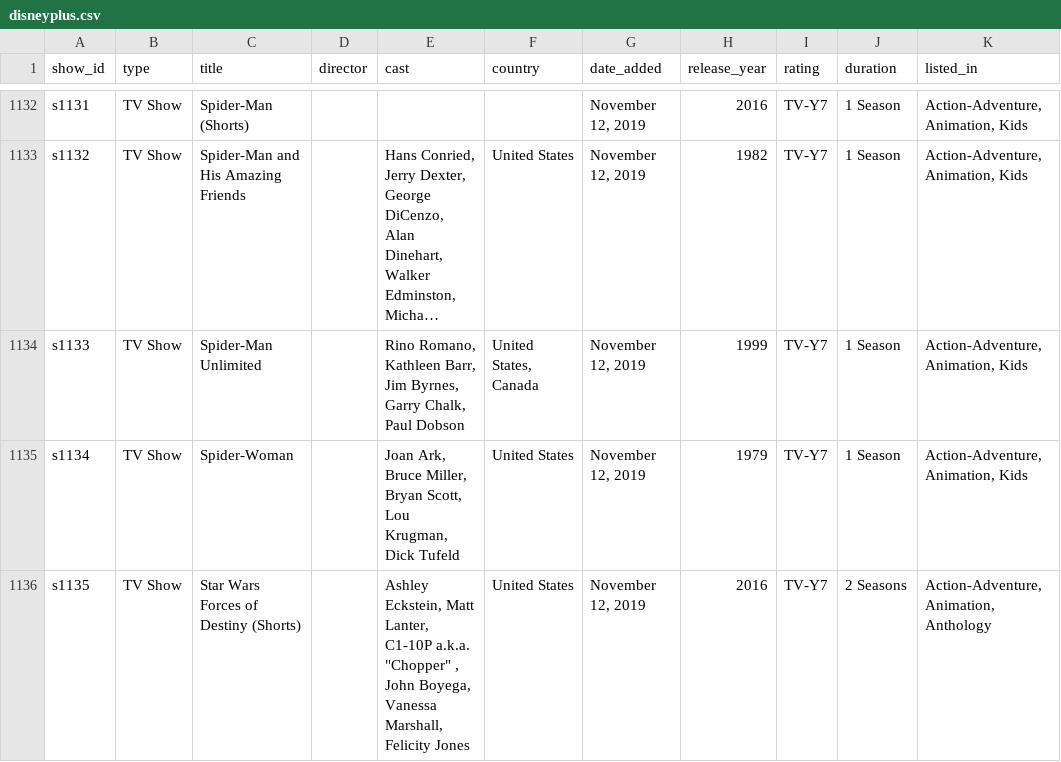
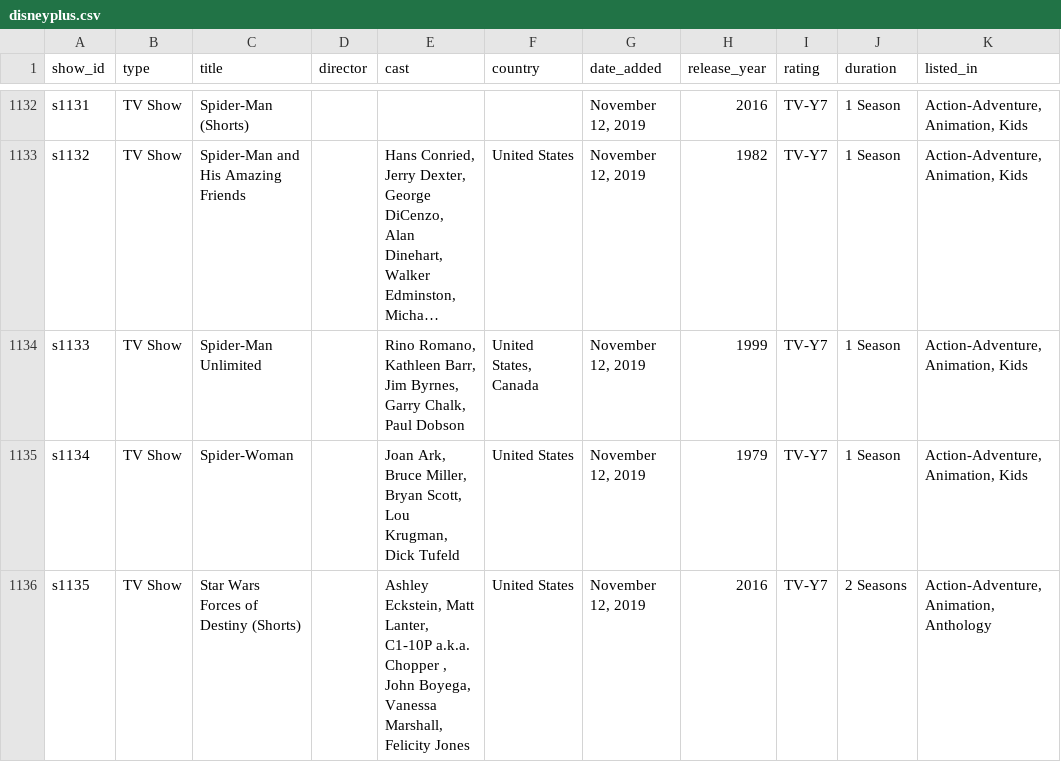
Before and after one commit to DaviManoelB/AEDS2, a CSV file: TP/tp2/disneyplus.csv, drawn as a sheet; only a part is shown, gaps mark what is left out; long unchanged cells end in …; the diff covers the shown part only; the diff names each change by its address in the sheet, - before the commit and + after, or states it on an @@ line.

```diff
--- a/TP/tp2/disneyplus.csv
+++ b/TP/tp2/disneyplus.csv
-E1136 (cast): …C1-10P a.k.a. "Chopper" , John…
+E1136 (cast): …C1-10P a.k.a. Chopper , John…
```
Also changed, not shown: 7 edited cells elsewhere in this file, 4 other files.
